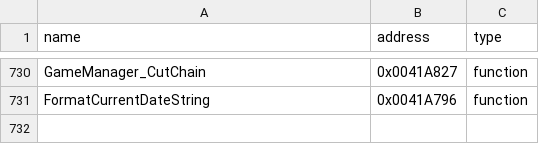
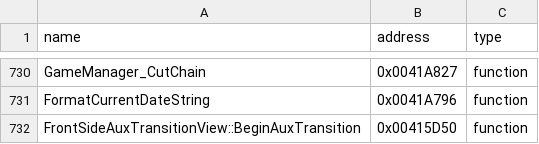
Before and after one commit to N0zoM1z0/th09, a CSV file: config/reccmp-functions.csv, drawn as a sheet; only a part is shown, gaps mark what is left out.

```diff
--- a/config/reccmp-functions.csv
+++ b/config/reccmp-functions.csv
@@ -731 +731,2 @@ GameManager_CutChain,0x0041A827,function
 FormatCurrentDateString,0x0041A796,function
+FrontSideAuxTransitionView::BeginAuxTransition,0x00415D50,function
```
Also changed, not shown: config/function-origins.csv, config/functions.csv, 8 other files.
